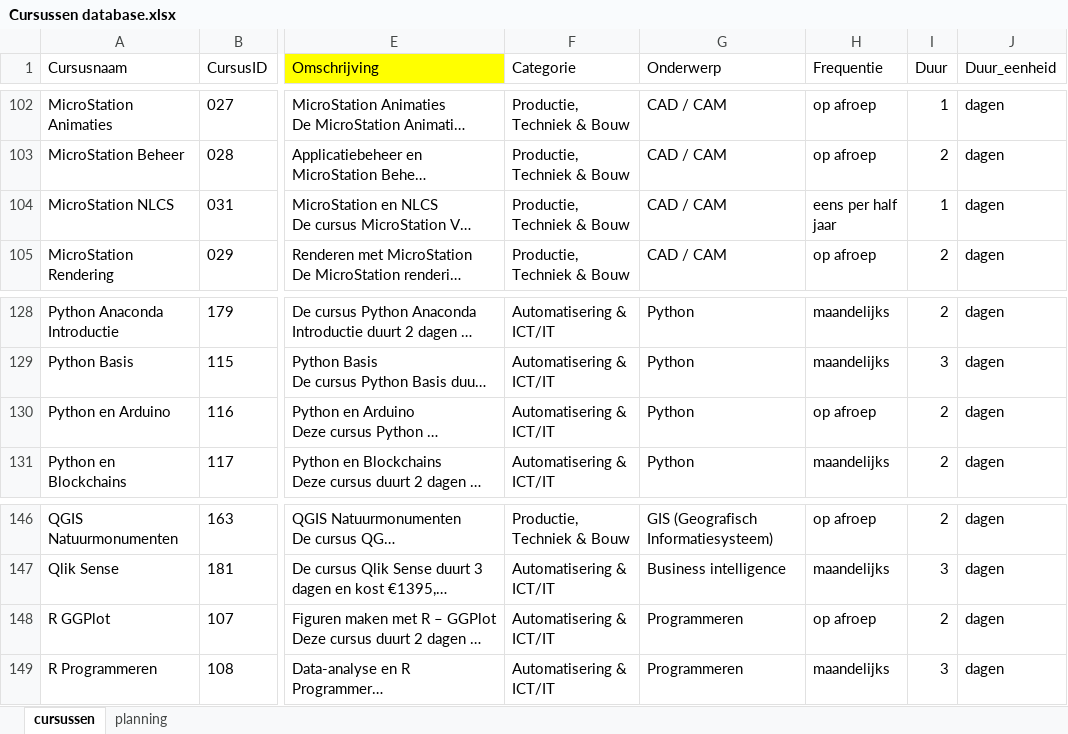
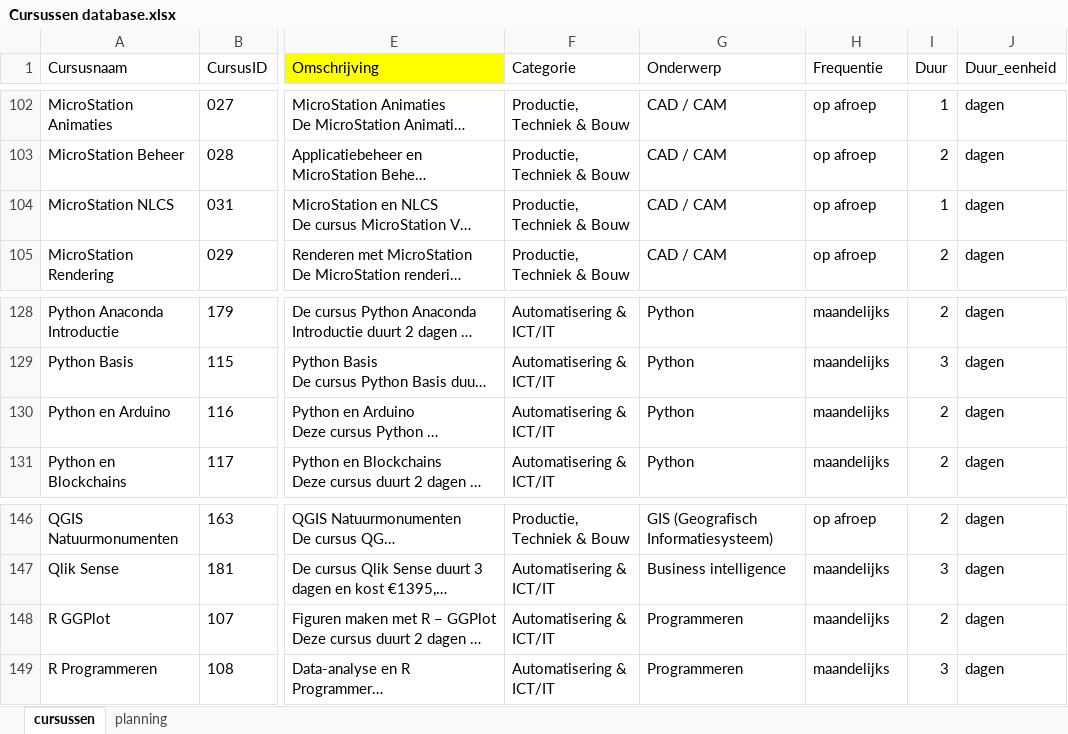
Before and after one commit to ChantalvdPoel/courses-xml, an Excel workbook: Cursussen database.xlsx, sheet cursussen, drawn as a sheet; only a part is shown, gaps mark what is left out; long unchanged cells end in …; values as stored, in another font and other column widths than the file's, no borders; table styles not drawn; the diff covers the shown part only; the diff names each change by its address in the sheet, - before the commit and + after, or states it on an @@ line.

```diff
--- a/Cursussen database.xlsx (sheet cursussen)
+++ b/Cursussen database.xlsx (sheet cursussen)
-H104 (Frequentie): eens per half jaar
+H104 (Frequentie): op afroep
-H130 (Frequentie): op afroep
+H130 (Frequentie): maandelijks
-H148 (Frequentie): op afroep
+H148 (Frequentie): maandelijks
```
Also changed, not shown: 23 edited cells elsewhere in this sheet, sheet planning, 3 other files.
